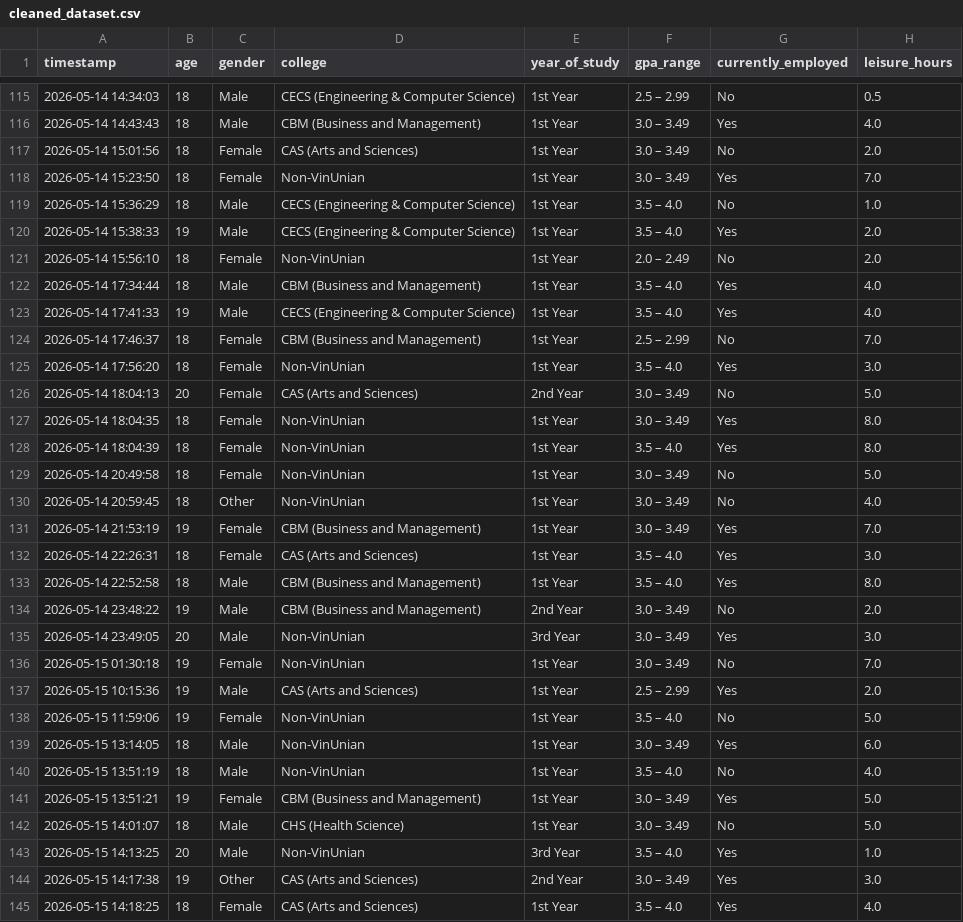
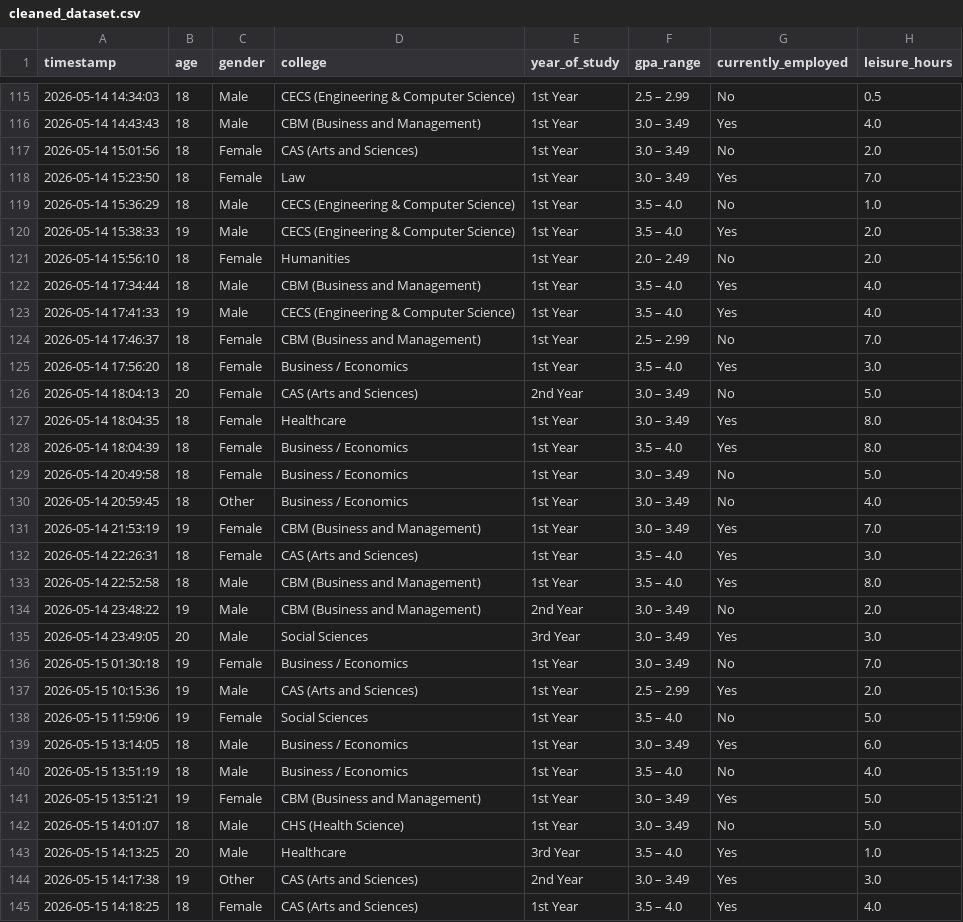
Before and after one commit to longlinh123456/final_project, a CSV file: cleaned_dataset.csv, drawn as a sheet; only a part is shown, gaps mark what is left out; the diff covers the shown part only; the diff names each change by its address in the sheet, - before the commit and + after, or states it on an @@ line.

```diff
--- a/cleaned_dataset.csv
+++ b/cleaned_dataset.csv
-D118 (college): Non-VinUnian
+D118 (college): Law
-D121 (college): Non-VinUnian
+D121 (college): Humanities
-D125 (college): Non-VinUnian
+D125 (college): Business / Economics
-D127 (college): Non-VinUnian
+D127 (college): Healthcare
-D128:D130 (college): Non-VinUnian
+D128:D130 (college): Business / Economics
-D135 (college): Non-VinUnian
+D135 (college): Social Sciences
-D136 (college): Non-VinUnian
+D136 (college): Business / Economics
-D138 (college): Non-VinUnian
+D138 (college): Social Sciences
-D139:D140 (college): Non-VinUnian
+D139:D140 (college): Business / Economics
-D143 (college): Non-VinUnian
+D143 (college): Healthcare
```
Also changed, not shown: 20 edited cells elsewhere in this file, encoded_dataset.csv, 3 other files.
